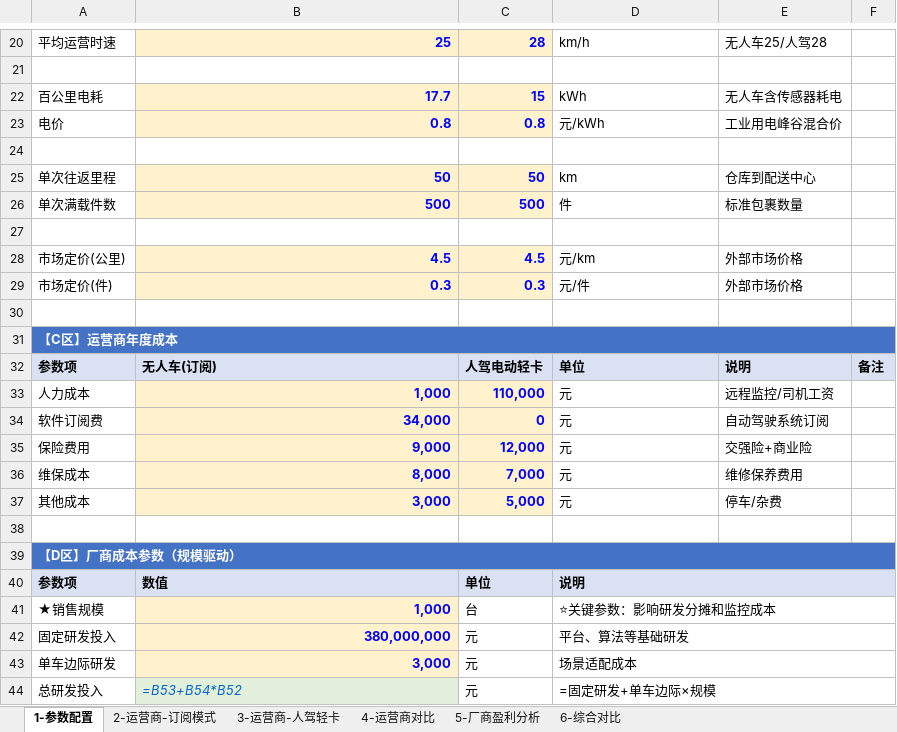
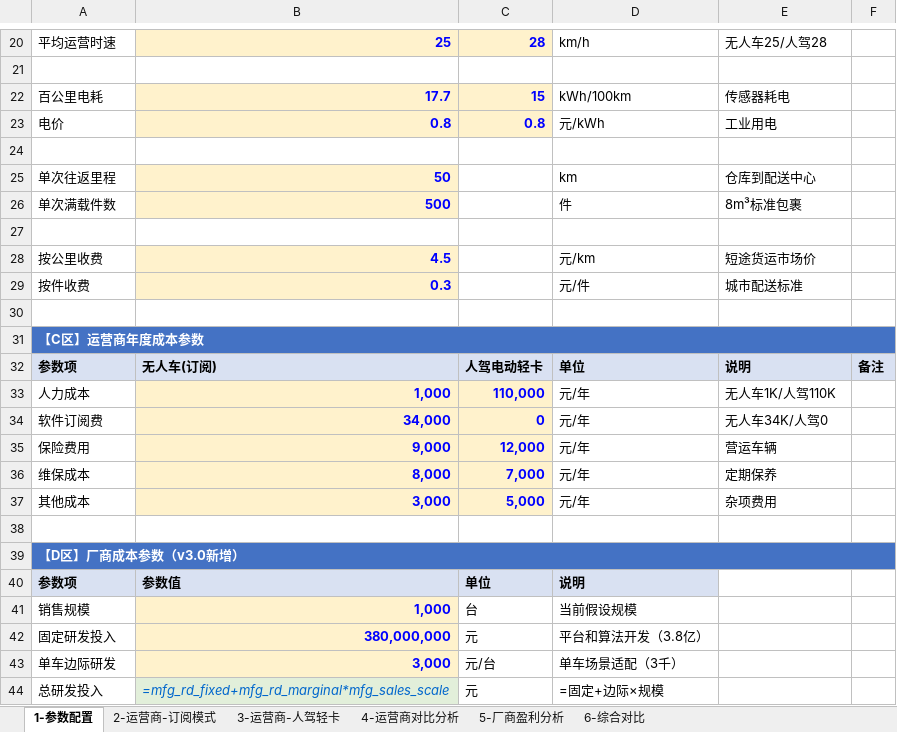
Before and after one commit to ChunlinGuo/251112, an Excel workbook: output/robovan_analysis_v3.xlsx, sheet 1-参数配置, drawn as a sheet; only a part is shown, gaps mark what is left out; values as stored, in another font and other column widths than the file's, no borders; formulas without a stored value are shown as written; removed rows and columns are numbered as before the commit, all else as after; the diff covers the shown part only; the diff names each change by its address in the sheet, - before the commit and + after, or states it on an @@ line.

```diff
--- a/output/robovan_analysis_v3.xlsx (sheet 1-参数配置)
+++ b/output/robovan_analysis_v3.xlsx (sheet 1-参数配置)
-sheet tab: 4-运营商对比
+sheet tab: 4-运营商对比分析
-D22: kWh
+D22: kWh/100km
-E22: 无人车含传感器耗电
+E22: 传感器耗电
-E23: 工业用电峰谷混合价
+E23: 工业用电
-C25: 50
+C25: (empty)
-C25:C26 fill: #FFF2CC
+C25:C26 fill: none
-C26: 500
+C26: (empty)
-E26: 标准包裹数量
+E26: 8m³标准包裹
-row 28: 市场定价(公里) | 4.5 | 4.5 | 元/km | 外部市场价格
-row 29: 市场定价(件) | 0.3 | 0.3 | 元/件 | 外部市场价格
+row 28: 按公里收费 | 4.5 |  | 元/km | 短途货运市场价
+row 29: 按件收费 | 0.3 |  | 元/件 | 城市配送标准
-A31: 【C区】运营商年度成本
+A31: 【C区】运营商年度成本参数
-D33:D37: 元
+D33:D37: 元/年
-E33: 远程监控/司机工资
+E33: 无人车1K/人驾110K
-E34: 自动驾驶系统订阅
+E34: 无人车34K/人驾0
-E35: 交强险+商业险
+E35: 营运车辆
-E36: 维修保养费用
+E36: 定期保养
-E37: 停车/杂费
+E37: 杂项费用
-A39: 【D区】厂商成本参数（规模驱动）
+A39: 【D区】厂商成本参数（v3.0新增）
-B40: 数值
+B40: 参数值
-D40:F40 merged
-A41: ★销售规模
+A41: 销售规模
-D41: ⭐关键参数：影响研发分摊和监控成本
+D41: 当前假设规模
-D41:F41 merged
-D42: 平台、算法等基础研发
+D42: 平台和算法开发（3.8亿）
-D42:F42 merged
-C43: 元
+C43: 元/台
-D43: 场景适配成本
+D43: 单车场景适配（3千）
-D43:F43 merged
-B44: =B53+B54*B52
+B44: =mfg_rd_fixed+mfg_rd_marginal*mfg_sales_scale
-D44: =固定研发+单车边际×规模
+D44: =固定+边际×规模
-D44:F44 merged
```
Also changed, not shown: 12 added rows, 10 removed rows, 21 edited cells and merged cells elsewhere in this sheet, sheet 2-运营商-订阅模式, sheet 5-厂商盈利分析, sheet 3-运营商-人驾轻卡, sheet 4-运营商对比分析, sheet 6-综合对比, 1 other file.
